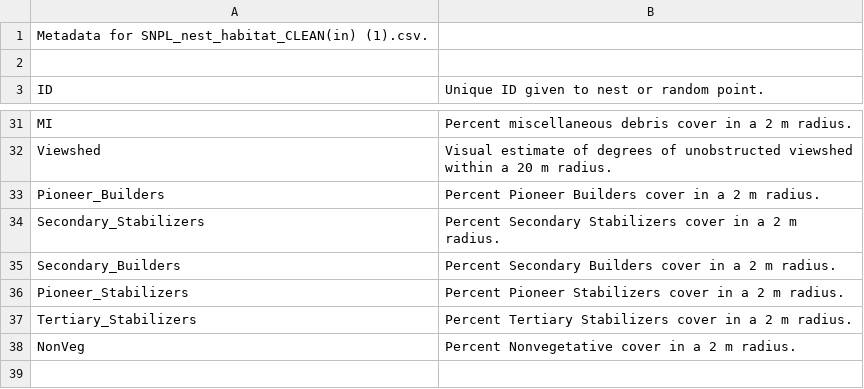
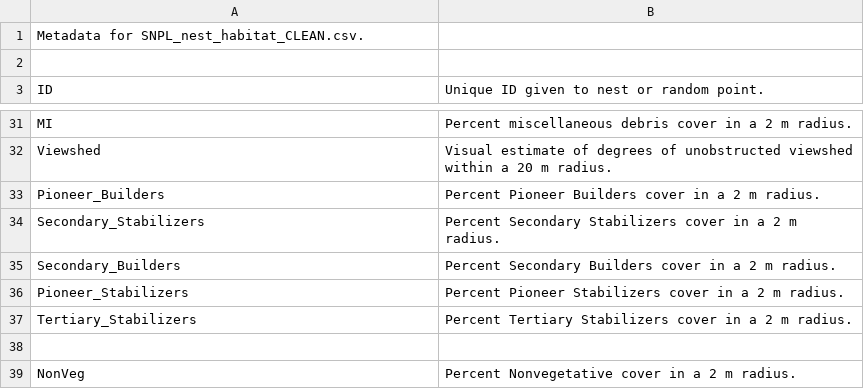
Before and after one commit to stephcoates/snpl-nest-habitat, a CSV file: data/SNPL_nest_habitat_CLEAN_README.csv (was data/GitHub_README's - SNPL_nest_habitat_CLEAN_README.csv), drawn as a sheet; only a part is shown, gaps mark what is left out.

Commit message:
Update and rename GitHub_README's - SNPL_nest_habitat_CLEAN_README.csv to SNPL_nest_habitat_CLEAN_README.csv

```diff
--- a/data/GitHub_README's - SNPL_nest_habitat_CLEAN_README.csv
+++ b/data/SNPL_nest_habitat_CLEAN_README.csv
@@ -1,2 +1,2 @@
-Metadata for SNPL_nest_habitat_CLEAN(in) (1).csv. ,
+Metadata for SNPL_nest_habitat_CLEAN.csv. ,
 ,
@@ -37,2 +37,3 @@ Pioneer_Stabilizers,Percent Pioneer Stabilizers cover in a 2 m radius.
 Tertiary_Stabilizers,Percent Tertiary Stabilizers cover in a 2 m radius.
+
 NonVeg,Percent Nonvegetative cover in a 2 m radius.
```
